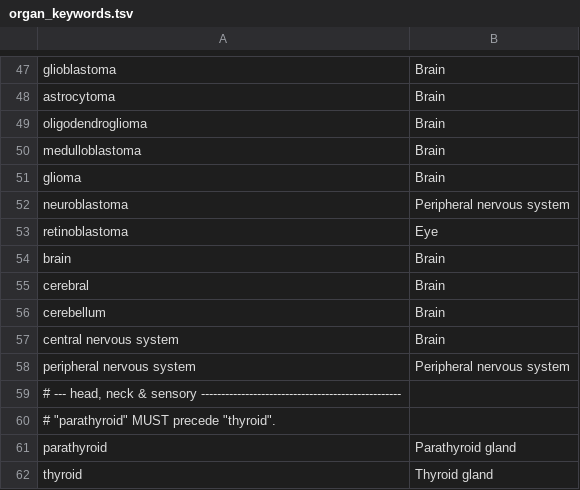
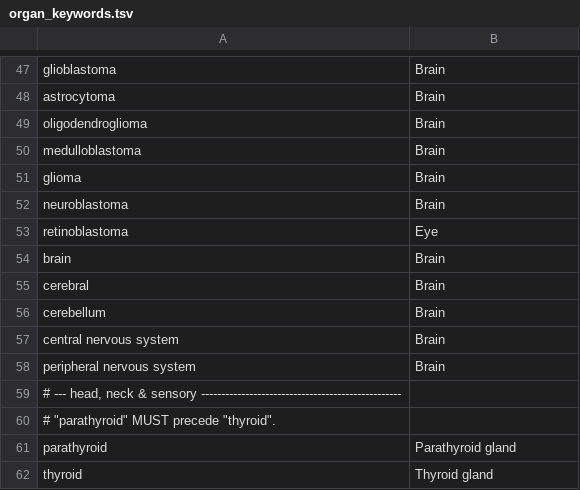
Before and after one commit to pepsea/cell_line_expression_analysis, a TSV file: hpa_cellexp/reference/organ_keywords.tsv, drawn as a sheet; only a part is shown, gaps mark what is left out.

```diff
--- a/hpa_cellexp/reference/organ_keywords.tsv
+++ b/hpa_cellexp/reference/organ_keywords.tsv
@@ -51,3 +51,3 @@ medulloblastoma	Brain
 glioma	Brain
-neuroblastoma	Peripheral nervous system
+neuroblastoma	Brain
 retinoblastoma	Eye
@@ -57,3 +57,3 @@ cerebellum	Brain
 central nervous system	Brain
-peripheral nervous system	Peripheral nervous system
+peripheral nervous system	Brain
 # --- head, neck & sensory --------------------------------------------------
```
Also changed, not shown: hpa_cellexp/reference/cell_line_organ.tsv, hpa_cellexp/reference/labels_ja.tsv, 5 other files.
